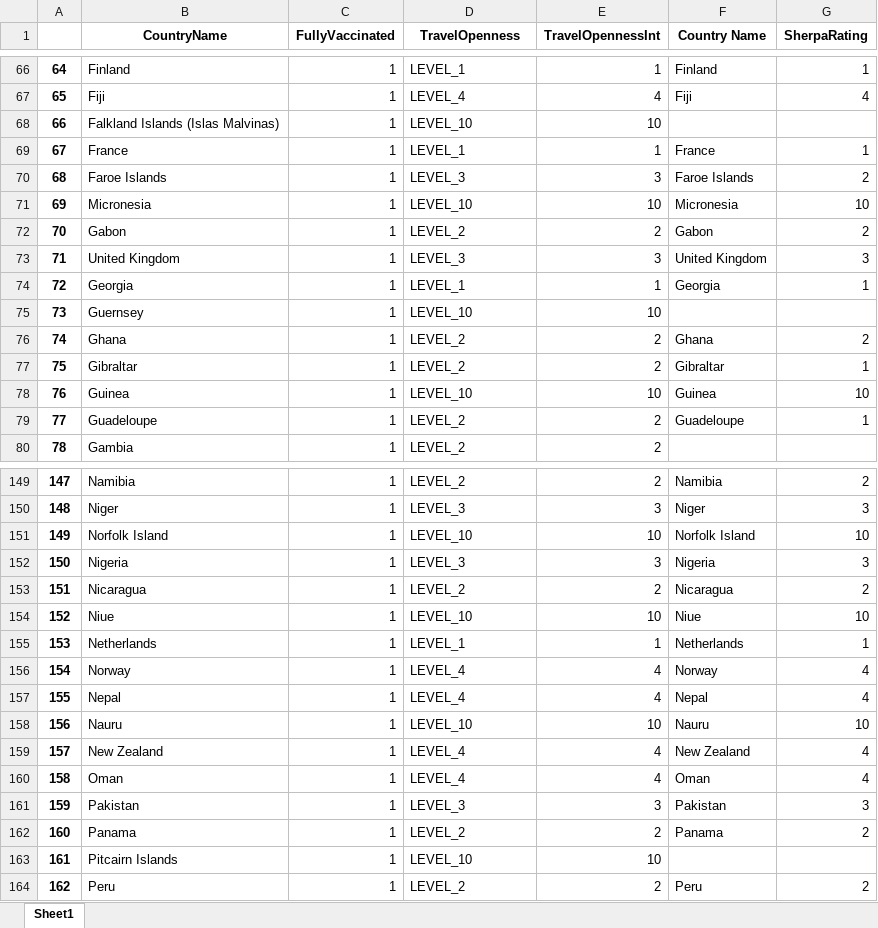
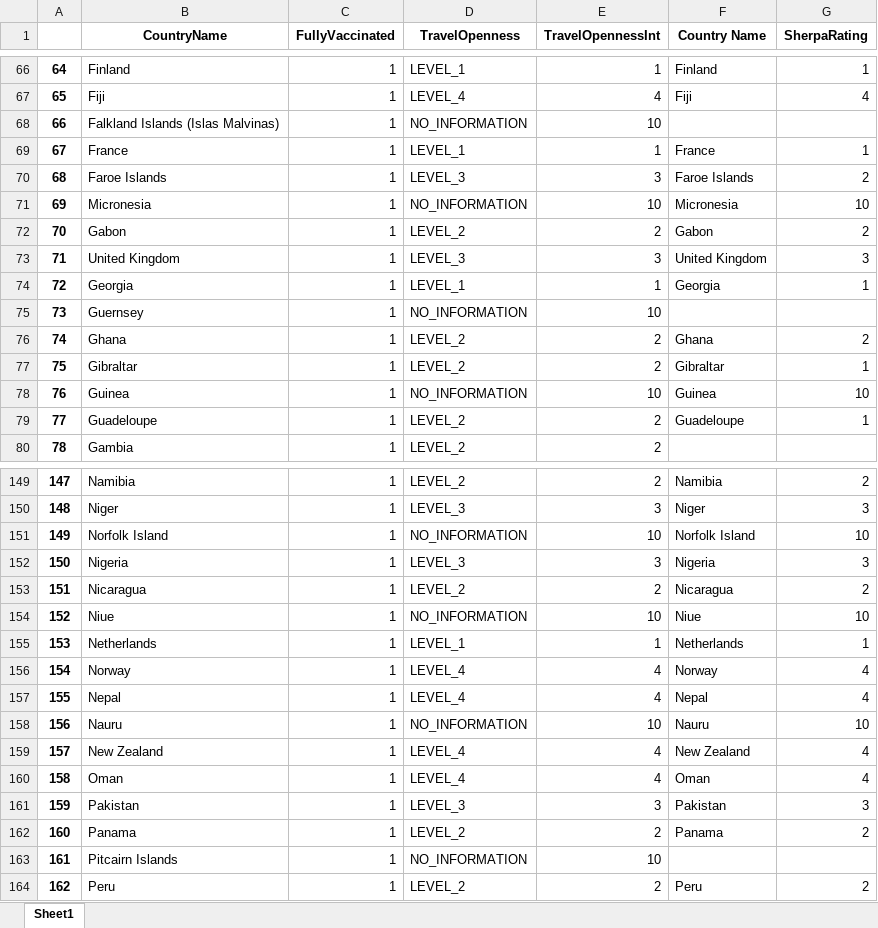
Before and after one commit to bossiilaria/Python, an Excel workbook: IntlExp/MergedExcel.xlsx, sheet Sheet1, drawn as a sheet; only a part is shown, gaps mark what is left out; values as stored, in another font and other column widths than the file's, no borders; the diff covers the shown part only; the diff names each change by its address in the sheet, - before the commit and + after, or states it on an @@ line.

```diff
--- a/IntlExp/MergedExcel.xlsx (sheet Sheet1)
+++ b/IntlExp/MergedExcel.xlsx (sheet Sheet1)
-D68 (TravelOpenness): LEVEL_10
+D68 (TravelOpenness): NO_INFORMATION
-D71 (TravelOpenness): LEVEL_10
+D71 (TravelOpenness): NO_INFORMATION
-D75 (TravelOpenness): LEVEL_10
+D75 (TravelOpenness): NO_INFORMATION
-D78 (TravelOpenness): LEVEL_10
+D78 (TravelOpenness): NO_INFORMATION
-D151 (TravelOpenness): LEVEL_10
+D151 (TravelOpenness): NO_INFORMATION
-D154 (TravelOpenness): LEVEL_10
+D154 (TravelOpenness): NO_INFORMATION
-D158 (TravelOpenness): LEVEL_10
+D158 (TravelOpenness): NO_INFORMATION
-D163 (TravelOpenness): LEVEL_10
+D163 (TravelOpenness): NO_INFORMATION
```
Also changed, not shown: 22 edited cells elsewhere in this sheet, IntlExp/International Countries to Focus on 2H21 (1).xlsx, IntlExp/OnlyFullyVaccinated.xlsx, 2 other files.
